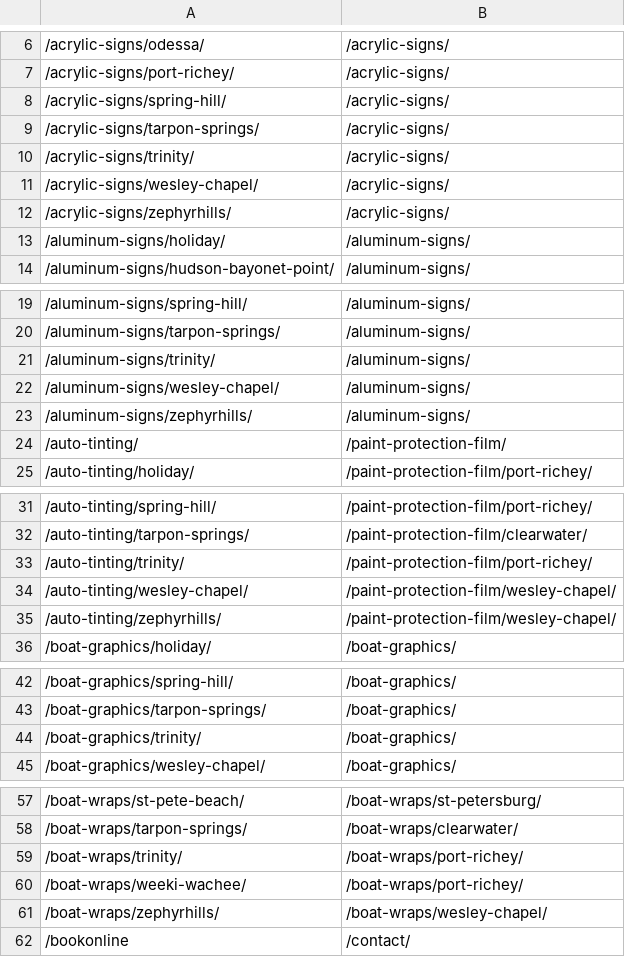
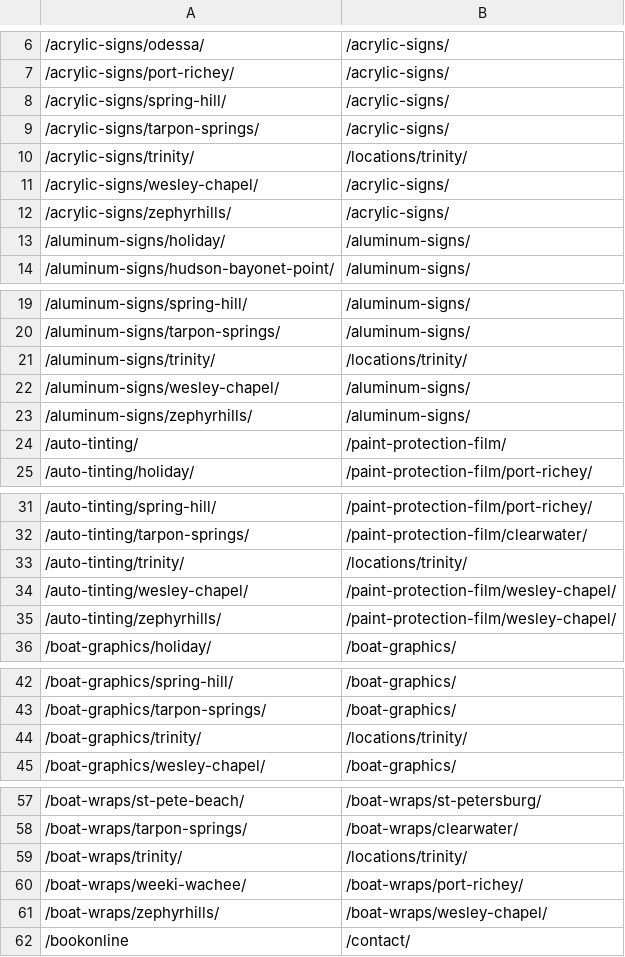
Before and after one commit to Radomski13/FlyVisuals-Redesign, a CSV file: launch/redirects.csv, drawn as a sheet; only a part is shown, gaps mark what is left out; the diff covers the shown part only; the diff names each change by its address in the sheet, - before the commit and + after, or states it on an @@ line.

```diff
--- a/launch/redirects.csv
+++ b/launch/redirects.csv
-B10: /acrylic-signs/
+B10: /locations/trinity/
-B21: /aluminum-signs/
+B21: /locations/trinity/
-B33: /paint-protection-film/port-richey/
+B33: /locations/trinity/
-B44: /boat-graphics/
+B44: /locations/trinity/
-B59: /boat-wraps/port-richey/
+B59: /locations/trinity/
```
Also changed, not shown: 24 edited cells elsewhere in this file, 1 other file.
